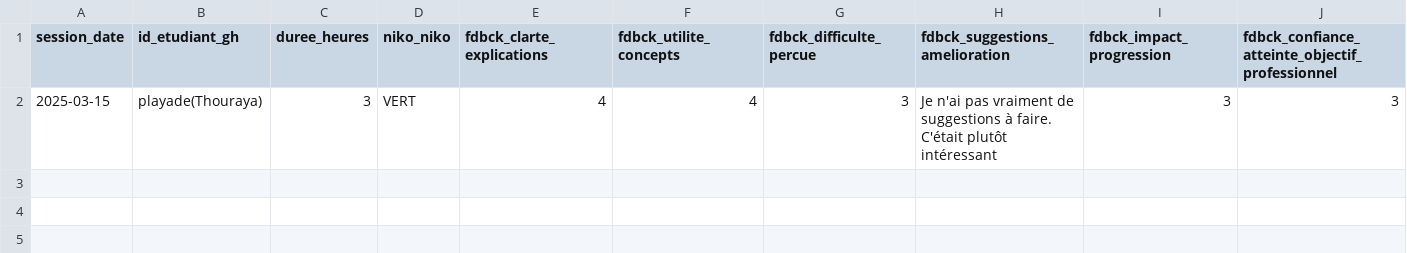
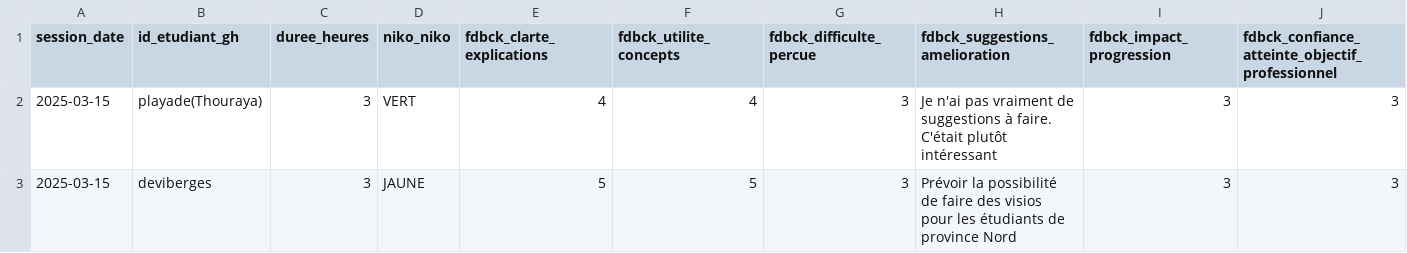
Before and after one commit to raphb3383/unc_iae_miage_interop_si_feedbacks, a CSV file: data/feedback_sessions.csv, drawn as a sheet; only a part is shown; rows hold the shown columns only; the diff names each change by its address in the sheet, - before the commit and + after, or states it on an @@ line.

Commit message:
Update feedback_sessions.csv DB v2

```diff
--- a/data/feedback_sessions.csv
+++ b/data/feedback_sessions.csv
+row 3: 2025-03-15 | deviberges | 3 | JAUNE | 5 | 5 | 3 | Prévoir la possibilité de faire des visios pour les étudiants de province Nord | 3 | 3
```
